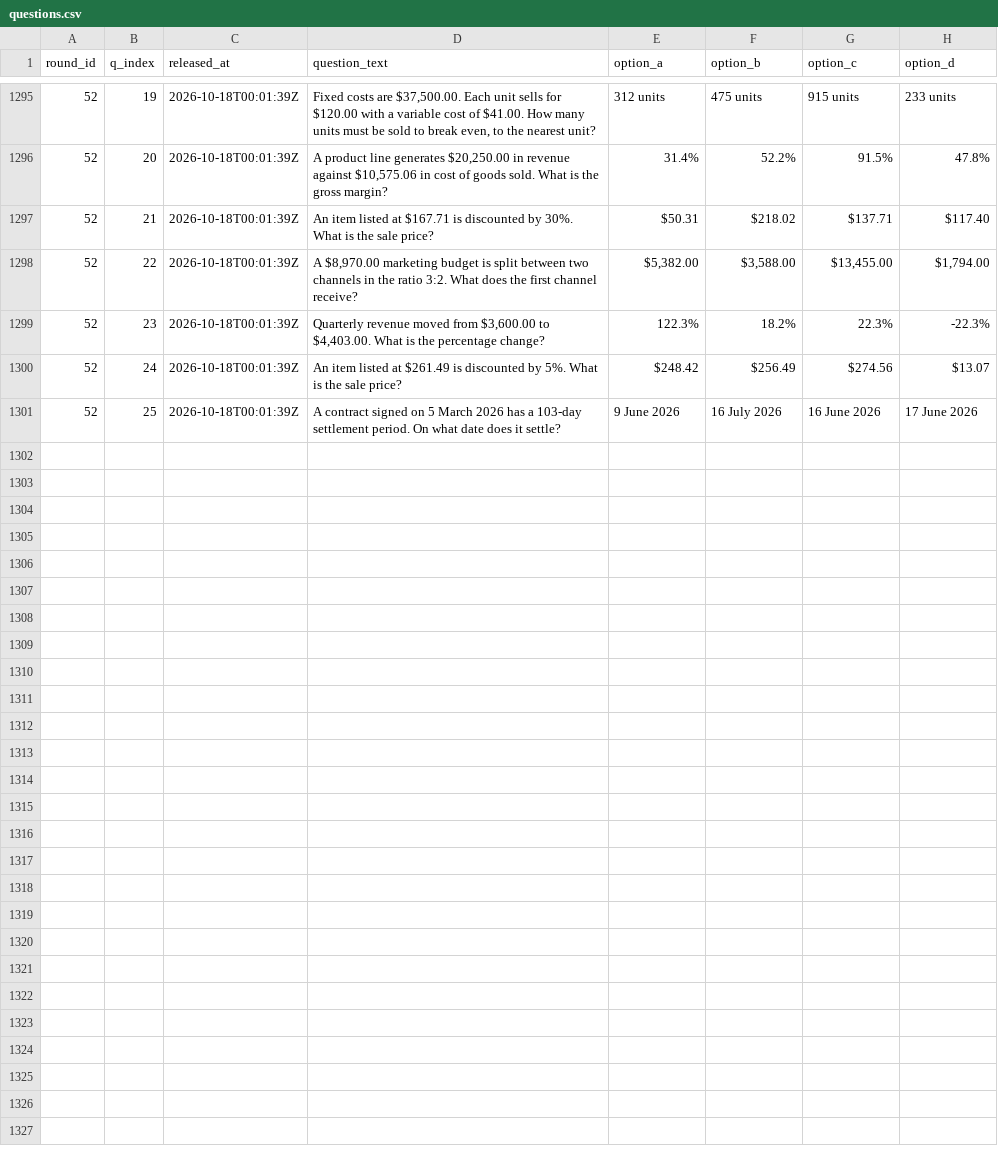
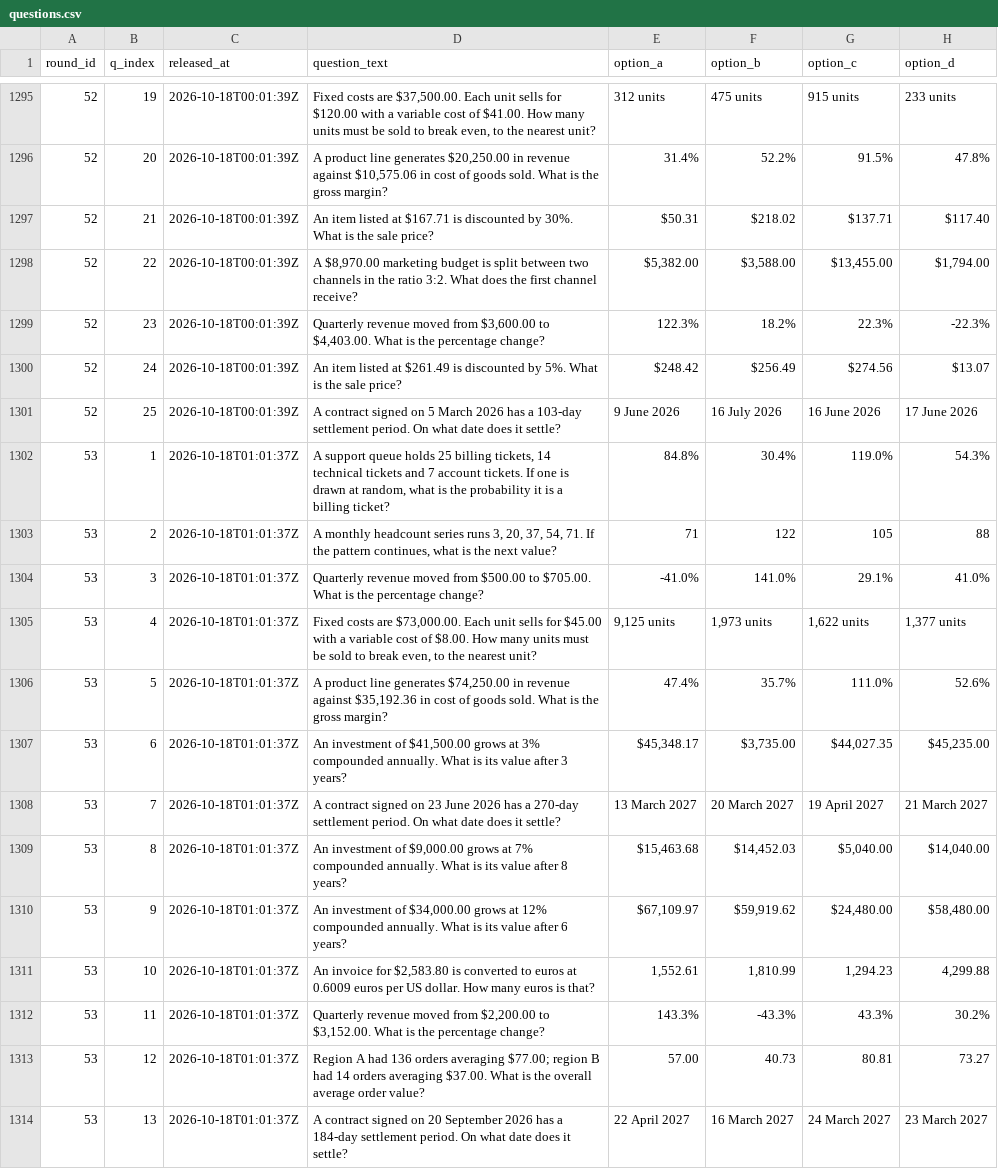
Before and after one commit to FaisalXL/dso429-hourly-quiz, a CSV file: questions.csv, drawn as a sheet; only a part is shown, gaps mark what is left out; the diff covers the shown part only; the diff names each change by its address in the sheet, - before the commit and + after, or states it on an @@ line.

Commit message:
Release: 2026-10-18T01:01Z

```diff
--- a/questions.csv
+++ b/questions.csv
+row 1302: 53 | 1 | 2026-10-18T01:01:37Z | A support queue holds 25 billing tickets, 14 technical tickets and 7 account tickets. If one is drawn at random, what is the probability it is a billing ticket? | 84.8% | 30.4% | 119.0% | 54.3%
+row 1303: 53 | 2 | 2026-10-18T01:01:37Z | A monthly headcount series runs 3, 20, 37, 54, 71. If the pattern continues, what is the next value? | 71 | 122 | 105 | 88
+row 1304: 53 | 3 | 2026-10-18T01:01:37Z | Quarterly revenue moved from $500.00 to $705.00. What is the percentage change? | -41.0% | 141.0% | 29.1% | 41.0%
+row 1305: 53 | 4 | 2026-10-18T01:01:37Z | Fixed costs are $73,000.00. Each unit sells for $45.00 with a variable cost of $8.00. How many units must be sold to break even, to the nearest unit? | 9,125 units | 1,973 units | 1,622 units | 1,377 units
+row 1306: 53 | 5 | 2026-10-18T01:01:37Z | A product line generates $74,250.00 in revenue against $35,192.36 in cost of goods sold. What is the gross margin? | 47.4% | 35.7% | 111.0% | 52.6%
+row 1307: 53 | 6 | 2026-10-18T01:01:37Z | An investment of $41,500.00 grows at 3% compounded annually. What is its value after 3 years? | $45,348.17 | $3,735.00 | $44,027.35 | $45,235.00
+row 1308: 53 | 7 | 2026-10-18T01:01:37Z | A contract signed on 23 June 2026 has a 270-day settlement period. On what date does it settle? | 13 March 2027 | 20 March 2027 | 19 April 2027 | 21 March 2027
+row 1309: 53 | 8 | 2026-10-18T01:01:37Z | An investment of $9,000.00 grows at 7% compounded annually. What is its value after 8 years? | $15,463.68 | $14,452.03 | $5,040.00 | $14,040.00
+row 1310: 53 | 9 | 2026-10-18T01:01:37Z | An investment of $34,000.00 grows at 12% compounded annually. What is its value after 6 years? | $67,109.97 | $59,919.62 | $24,480.00 | $58,480.00
+row 1311: 53 | 10 | 2026-10-18T01:01:37Z | An invoice for $2,583.80 is converted to euros at 0.6009 euros per US dollar. How many euros is that? | 1,552.61 | 1,810.99 | 1,294.23 | 4,299.88
+row 1312: 53 | 11 | 2026-10-18T01:01:37Z | Quarterly revenue moved from $2,200.00 to $3,152.00. What is the percentage change? | 143.3% | -43.3% | 43.3% | 30.2%
+row 1313: 53 | 12 | 2026-10-18T01:01:37Z | Region A had 136 orders averaging $77.00; region B had 14 orders averaging $37.00. What is the overall average order value? | 57.00 | 40.73 | 80.81 | 73.27
+row 1314: 53 | 13 | 2026-10-18T01:01:37Z | A contract signed on 20 September 2026 has a 184-day settlement period. On what date does it settle? | 22 April 2027 | 16 March 2027 | 24 March 2027 | 23 March 2027
```
Also changed, not shown: 12 added rows elsewhere in this file.
